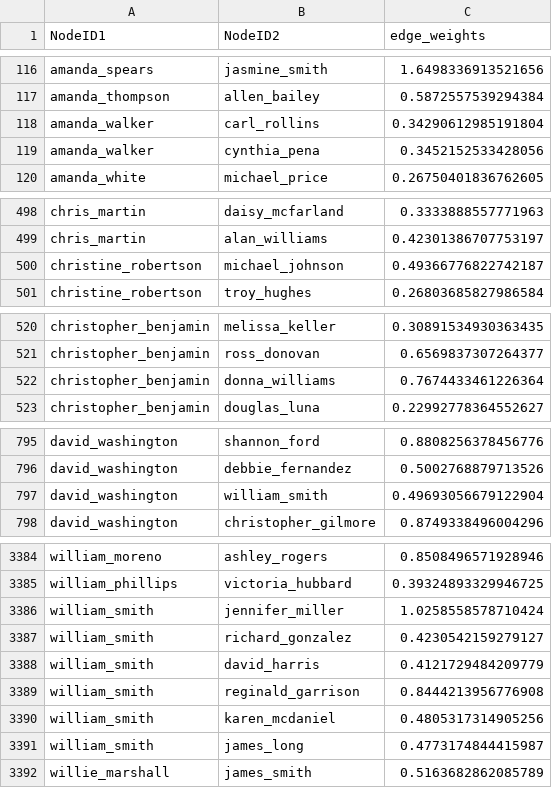
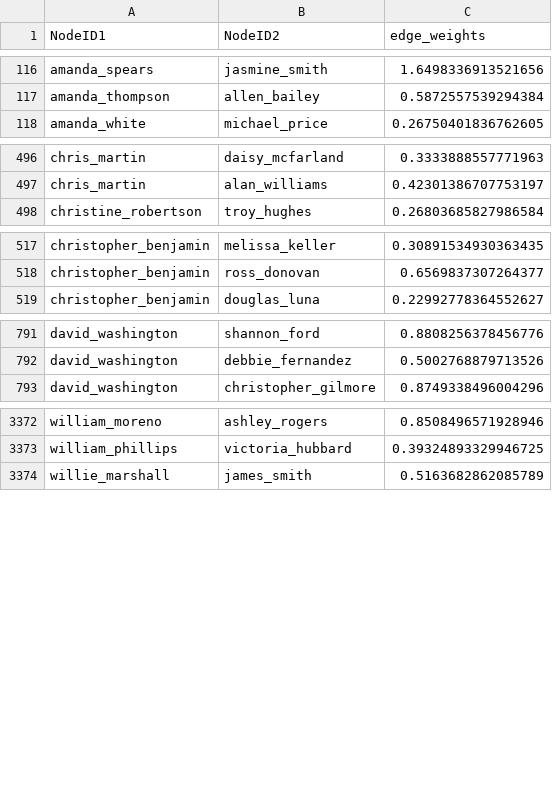
Before and after one commit to kenghweeng/bayesian_beats_cheats, a CSV file: data/uniq_lines_edge_weights.csv, drawn as a sheet; only a part is shown, gaps mark what is left out; the diff covers the shown part only; the diff names each change by its address in the sheet, - before the commit and + after, or states it on an @@ line.

```diff
--- a/data/uniq_lines_edge_weights.csv
+++ b/data/uniq_lines_edge_weights.csv
-row 118: amanda_walker | carl_rollins | 0.34290612985191804
-row 119: amanda_walker | cynthia_pena | 0.3452152533428056
-row 500: christine_robertson | michael_johnson | 0.49366776822742187
-row 522: christopher_benjamin | donna_williams | 0.7674433461226364
-row 797: david_washington | william_smith | 0.49693056679122904
-row 3386: william_smith | jennifer_miller | 1.0258558578710424
-row 3387: william_smith | richard_gonzalez | 0.4230542159279127
-row 3388: william_smith | david_harris | 0.4121729484209779
-row 3389: william_smith | reginald_garrison | 0.8444213956776908
-row 3390: william_smith | karen_mcdaniel | 0.4805317314905256
-row 3391: william_smith | james_long | 0.4773174844415987
```
Also changed, not shown: 7 removed rows elsewhere in this file, data/avg_edge_weights.csv, data/max_edge_weights.csv, 4 other files.
